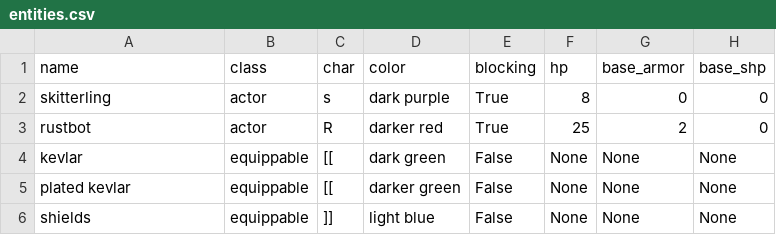
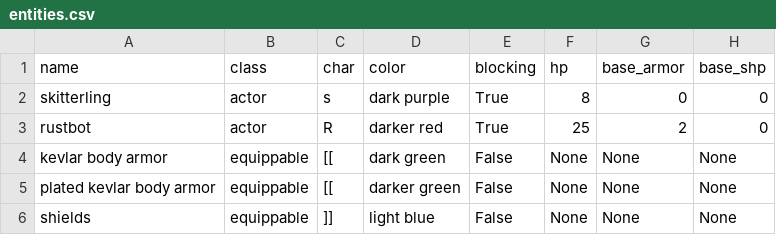
Before and after one commit to jeanmerlet/starbase, a CSV file: data/entities.csv, drawn as a sheet; only a part is shown; the diff names each change by its address in the sheet, - before the commit and + after, or states it on an @@ line.

```diff
--- a/data/entities.csv
+++ b/data/entities.csv
-A4 (name): kevlar
+A4 (name): kevlar body armor
-A5 (name): plated kevlar
+A5 (name): plated kevlar body armor
```
Also changed, not shown: 4 other files.
